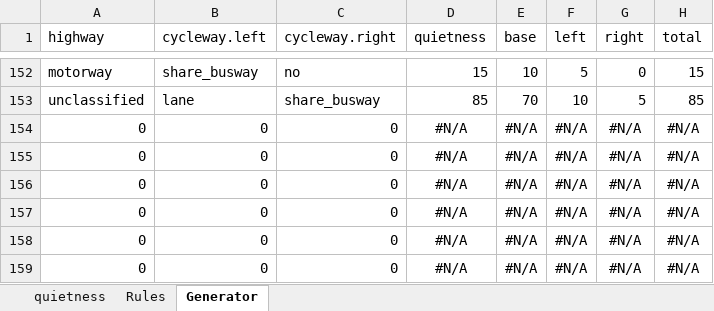
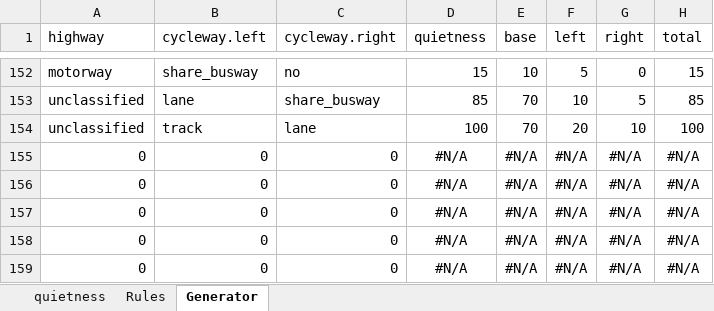
Before and after one commit to cyipt/cyipt, an Excel workbook: input-data/quietness_score_maker.xlsx, sheet Generator, drawn as a sheet; only a part is shown, gaps mark what is left out; values as stored, in another font and other column widths than the file's, no borders; removed rows and columns are numbered as before the commit, all else as after; the diff names each change by its address in the sheet, - before the commit and + after, or states it on an @@ line.

```diff
--- a/input-data/quietness_score_maker.xlsx (sheet Generator)
+++ b/input-data/quietness_score_maker.xlsx (sheet Generator)
-row 154: 0 | 0 | 0 | #N/A | #N/A | #N/A | #N/A | #N/A
+row 154: unclassified | track | lane | 100 | 70 | 20 | 10 | 100
```
Also changed, not shown: sheet quietness, 1 other file.
